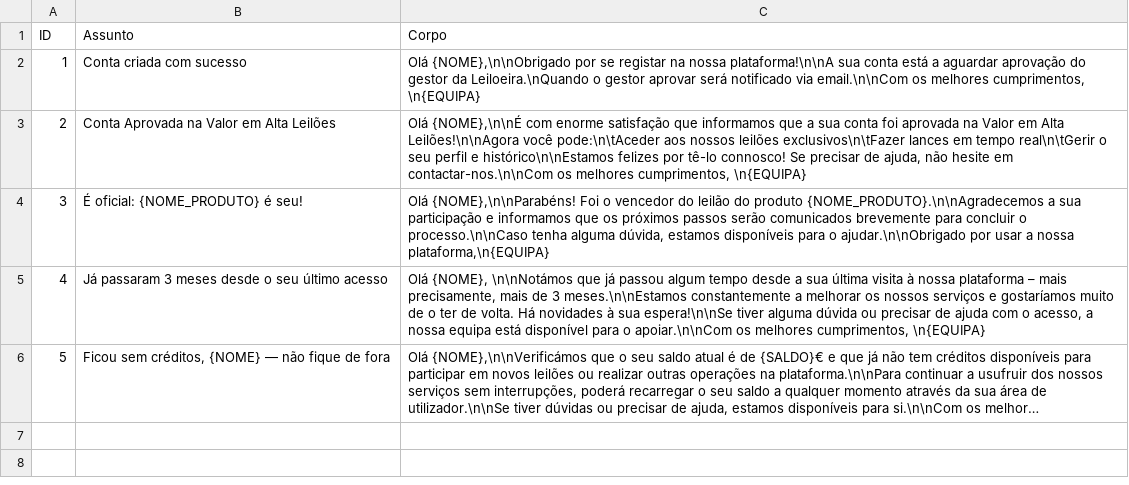
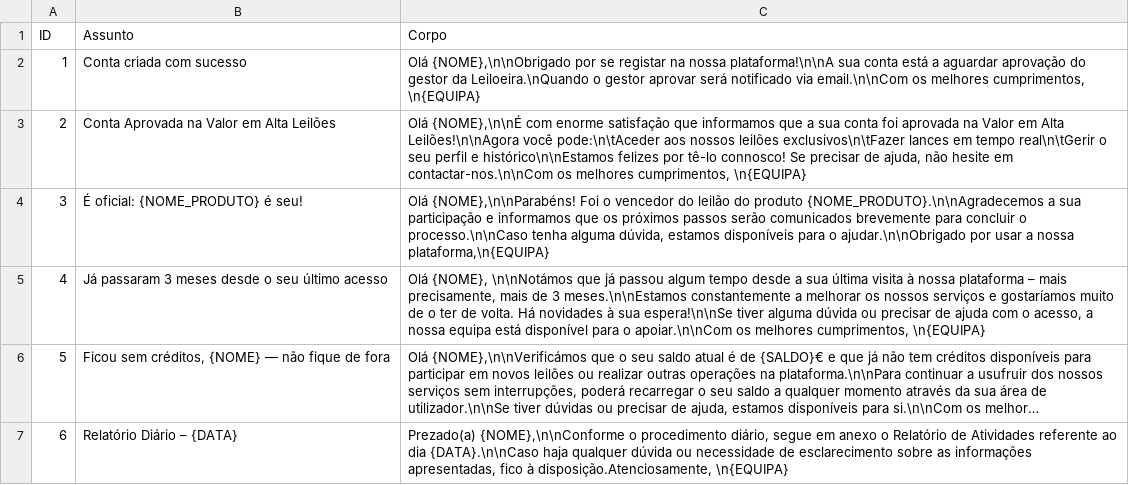
Before and after one commit to Leandro12415990/Grupo1Lp2, a CSV file: data/Template.csv, drawn as a sheet; long unchanged cells end in …; the diff names each change by its address in the sheet, - before the commit and + after, or states it on an @@ line.

```diff
--- a/data/Template.csv
+++ b/data/Template.csv
+row 7: 6 | Relatório Diário – {DATA} | Prezado(a) {NOME},\n\nConforme o procedimento diário, segue em anexo o Relatório de Atividades referente ao dia {DATA}.\n\nCaso haja qualquer dúvida ou necessidade de esclarecimento sobre as informações apresentadas, fico à disposição.Atenciosamente, \n{EQUIPA}
```
Also changed, not shown: data/Email.csv, data/Utilizador.csv, 4 other files.
